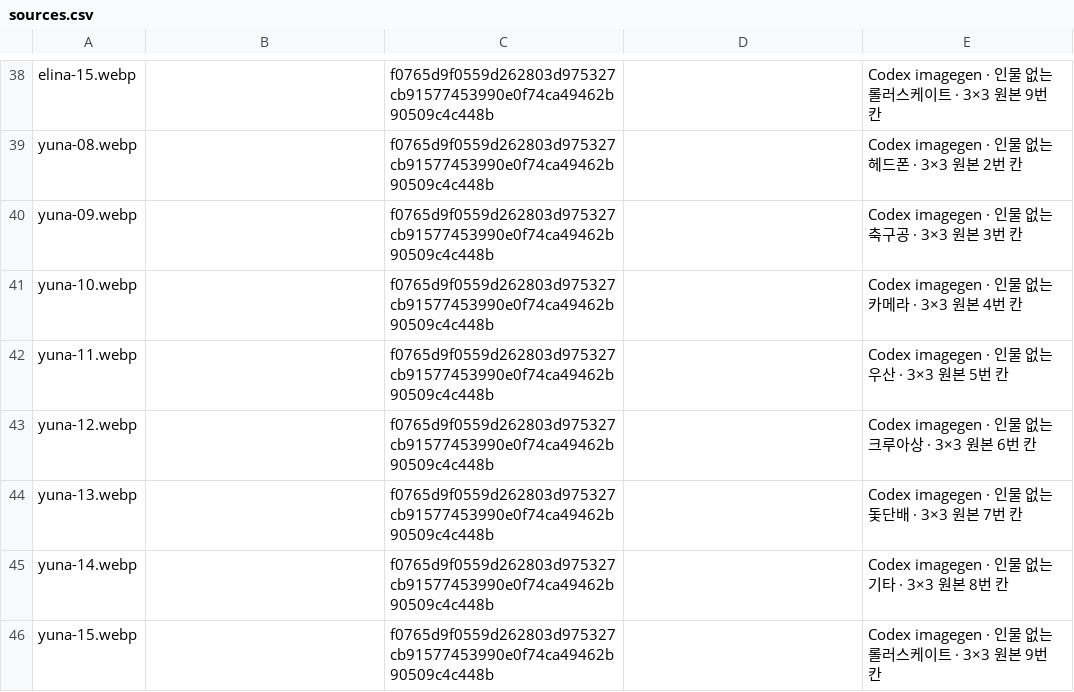
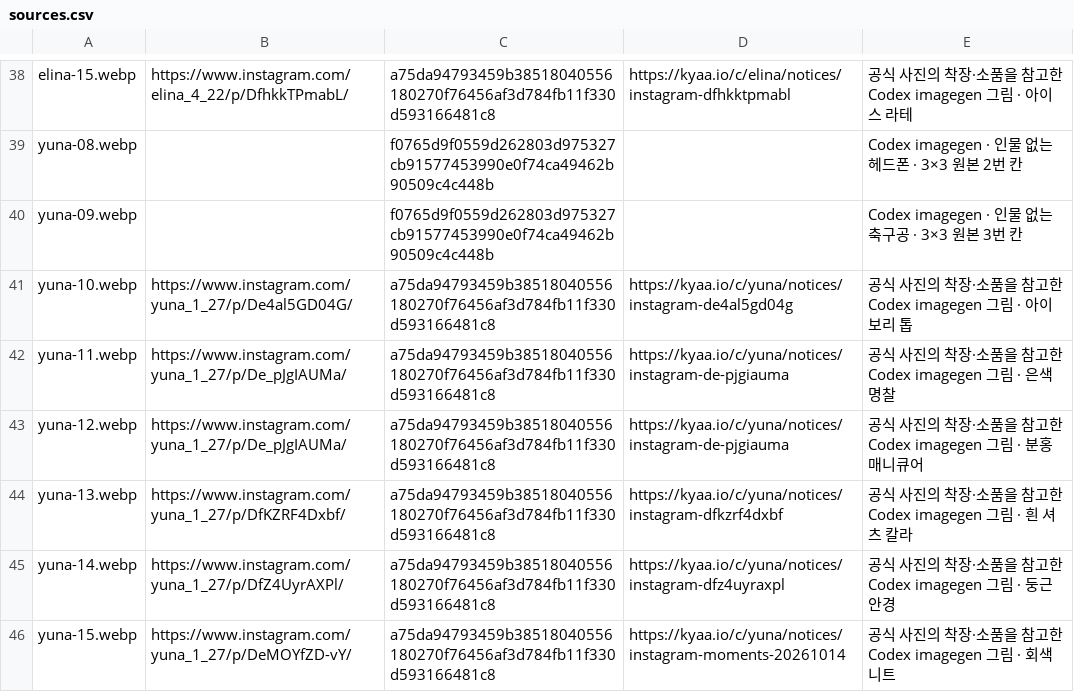
Before and after one commit to kyaa-io/kyaa, a CSV file: apps/web/public/chemi/match/cards/sources.csv, drawn as a sheet; only a part is shown, gaps mark what is left out; the diff covers the shown part only; the diff names each change by its address in the sheet, - before the commit and + after, or states it on an @@ line.

```diff
--- a/apps/web/public/chemi/match/cards/sources.csv
+++ b/apps/web/public/chemi/match/cards/sources.csv
-B38: (empty)
+B38: https://www.instagram.com/elina_4_22/p/DfhkkTPmabL/
-C38: f0765d9f0559d262803d975327cb91577453990e0f74ca49462b90509c4c448b
+C38: a75da94793459b38518040556180270f76456af3d784fb11f330d593166481c8
-D38: (empty)
+D38: https://kyaa.io/c/elina/notices/instagram-dfhkktpmabl
-E38: Codex imagegen · 인물 없는 롤러스케이트 · 3×3 원본 9번 칸
+E38: 공식 사진의 착장·소품을 참고한 Codex imagegen 그림 · 아이스 라테
-B41: (empty)
+B41: https://www.instagram.com/yuna_1_27/p/De4al5GD04G/
-C41:C46: f0765d9f0559d262803d975327cb91577453990e0f74ca49462b90509c4c448b
+C41:C46: a75da94793459b38518040556180270f76456af3d784fb11f330d593166481c8
-D41: (empty)
+D41: https://kyaa.io/c/yuna/notices/instagram-de4al5gd04g
-E41: Codex imagegen · 인물 없는 카메라 · 3×3 원본 4번 칸
+E41: 공식 사진의 착장·소품을 참고한 Codex imagegen 그림 · 아이보리 톱
-B42:B43: (empty)
+B42:B43: https://www.instagram.com/yuna_1_27/p/De_pJgIAUMa/
-D42:D43: (empty)
+D42:D43: https://kyaa.io/c/yuna/notices/instagram-de-pjgiauma
-E42: Codex imagegen · 인물 없는 우산 · 3×3 원본 5번 칸
+E42: 공식 사진의 착장·소품을 참고한 Codex imagegen 그림 · 은색 명찰
-E43: Codex imagegen · 인물 없는 크루아상 · 3×3 원본 6번 칸
+E43: 공식 사진의 착장·소품을 참고한 Codex imagegen 그림 · 분홍 매니큐어
-B44: (empty)
+B44: https://www.instagram.com/yuna_1_27/p/DfKZRF4Dxbf/
-D44: (empty)
+D44: https://kyaa.io/c/yuna/notices/instagram-dfkzrf4dxbf
-E44: Codex imagegen · 인물 없는 돛단배 · 3×3 원본 7번 칸
+E44: 공식 사진의 착장·소품을 참고한 Codex imagegen 그림 · 흰 셔츠 칼라
-B45: (empty)
+B45: https://www.instagram.com/yuna_1_27/p/DfZ4UyrAXPl/
-D45: (empty)
+D45: https://kyaa.io/c/yuna/notices/instagram-dfz4uyraxpl
-E45: Codex imagegen · 인물 없는 기타 · 3×3 원본 8번 칸
+E45: 공식 사진의 착장·소품을 참고한 Codex imagegen 그림 · 둥근 안경
-B46: (empty)
+B46: https://www.instagram.com/yuna_1_27/p/DeMOYfZD-vY/
-D46: (empty)
+D46: https://kyaa.io/c/yuna/notices/instagram-moments-20261014
-E46: Codex imagegen · 인물 없는 롤러스케이트 · 3×3 원본 9번 칸
+E46: 공식 사진의 착장·소품을 참고한 Codex imagegen 그림 · 회색 니트
```
Also changed, not shown: 44 edited cells elsewhere in this file, 25 other files.
